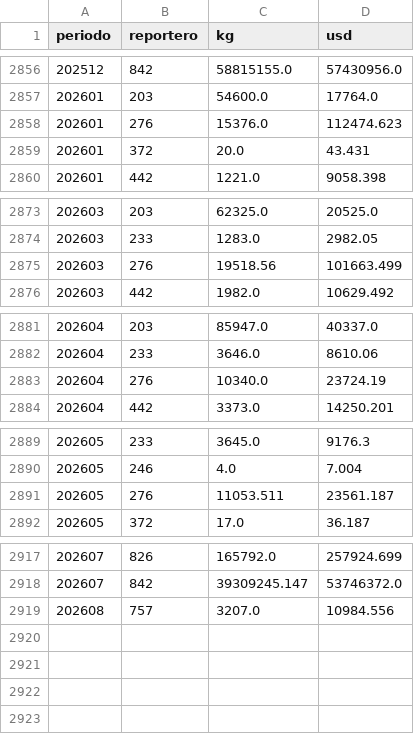
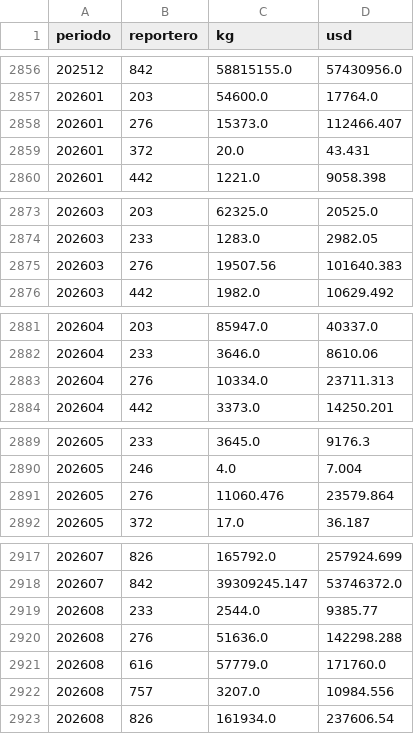
Before and after one commit to AlopezSolusef/mesa-limon, a CSV file: datos/comtrade_espejo_080550.csv, drawn as a sheet; only a part is shown, gaps mark what is left out; the diff covers the shown part only.

```diff
--- a/datos/comtrade_espejo_080550.csv
+++ b/datos/comtrade_espejo_080550.csv
@@ -2857,3 +2857,3 @@ periodo,reportero,kg,usd
 202601,203,54600.0,17764.0
-202601,276,15376.0,112474.623
+202601,276,15373.0,112466.407
 202601,372,20.0,43.431
@@ -2874,3 +2874,3 @@ periodo,reportero,kg,usd
 202603,233,1283.0,2982.05
-202603,276,19518.56,101663.499
+202603,276,19507.56,101640.383
 202603,442,1982.0,10629.492
@@ -2882,3 +2882,3 @@ periodo,reportero,kg,usd
 202604,233,3646.0,8610.06
-202604,276,10340.0,23724.19
+202604,276,10334.0,23711.313
 202604,442,3373.0,14250.201
@@ -2890,3 +2890,3 @@ periodo,reportero,kg,usd
 202605,246,4.0,7.004
-202605,276,11053.511,23561.187
+202605,276,11060.476,23579.864
 202605,372,17.0,36.187
@@ -2918,2 +2918,6 @@ periodo,reportero,kg,usd
 202607,842,39309245.147,53746372.0
+202608,233,2544.0,9385.77
+202608,276,51636.0,142298.288
+202608,616,57779.0,171760.0
 202608,757,3207.0,10984.556
+202608,826,161934.0,237606.54
```
Also changed, not shown: 4 edited cells elsewhere in this file, datos/sniim_iztapalapa.csv, datos/sniim_jalapa.csv, 3 other files.
